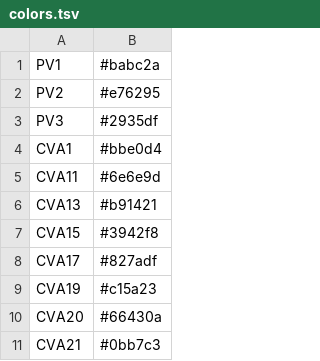
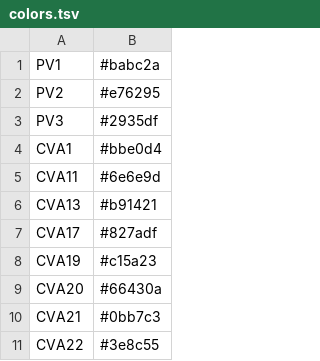
Before and after one commit to hodcroftlab/simplot-cl, a TSV file: demo_data/colors.tsv, drawn as a sheet; only a part is shown; the shorter side is filled out with more unchanged rows; the diff names each change by its address in the sheet, - before the commit and + after, or states it on an @@ line.

Commit message:
Removed CVA15 from color files (identical to CVA11)

```diff
--- a/demo_data/colors.tsv
+++ b/demo_data/colors.tsv
-row 7: CVA15 | #3942f8
```
Also changed, not shown: demo_data/colors_missing.tsv.
